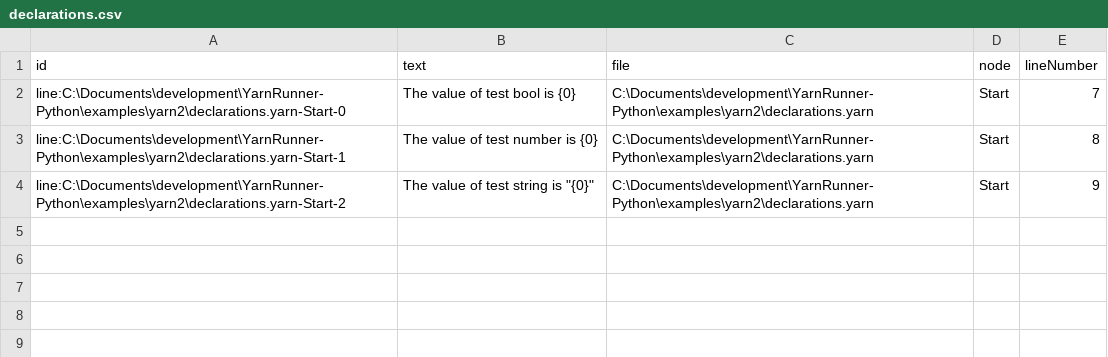
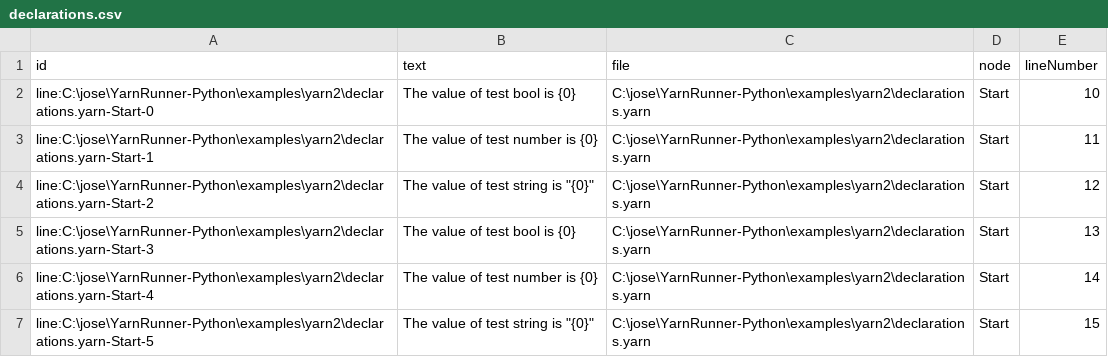
Before and after one commit to relaypro-open/YarnRunner-Python, a CSV file: examples/yarn2/declarations.csv, drawn as a sheet.

```diff
--- a/examples/yarn2/declarations.csv
+++ b/examples/yarn2/declarations.csv
@@ -1,4 +1,7 @@
 id,text,file,node,lineNumber
-line:C:\Documents\development\YarnRunner-Python\examples\yarn2\declarations.yarn-Start-0,The value of test bool is {0},C:\Documents\development\YarnRunner-Python\examples\yarn2\declarations.yarn,Start,7
-line:C:\Documents\development\YarnRunner-Python\examples\yarn2\declarations.yarn-Start-1,The value of test number is {0},C:\Documents\development\YarnRunner-Python\examples\yarn2\declarations.yarn,Start,8
-line:C:\Documents\development\YarnRunner-Python\examples\yarn2\declarations.yarn-Start-2,"The value of test string is ""{0}""",C:\Documents\development\YarnRunner-Python\examples\yarn2\declarations.yarn,Start,9
+line:C:\jose\YarnRunner-Python\examples\yarn2\declarations.yarn-Start-0,The value of test bool is {0},C:\jose\YarnRunner-Python\examples\yarn2\declarations.yarn,Start,10
+line:C:\jose\YarnRunner-Python\examples\yarn2\declarations.yarn-Start-1,The value of test number is {0},C:\jose\YarnRunner-Python\examples\yarn2\declarations.yarn,Start,11
+line:C:\jose\YarnRunner-Python\examples\yarn2\declarations.yarn-Start-2,"The value of test string is ""{0}""",C:\jose\YarnRunner-Python\examples\yarn2\declarations.yarn,Start,12
+line:C:\jose\YarnRunner-Python\examples\yarn2\declarations.yarn-Start-3,The value of test bool is {0},C:\jose\YarnRunner-Python\examples\yarn2\declarations.yarn,Start,13
+line:C:\jose\YarnRunner-Python\examples\yarn2\declarations.yarn-Start-4,The value of test number is {0},C:\jose\YarnRunner-Python\examples\yarn2\declarations.yarn,Start,14
+line:C:\jose\YarnRunner-Python\examples\yarn2\declarations.yarn-Start-5,"The value of test string is ""{0}""",C:\jose\YarnRunner-Python\examples\yarn2\declarations.yarn,Start,15
```
Also changed, not shown: 4 other files.
